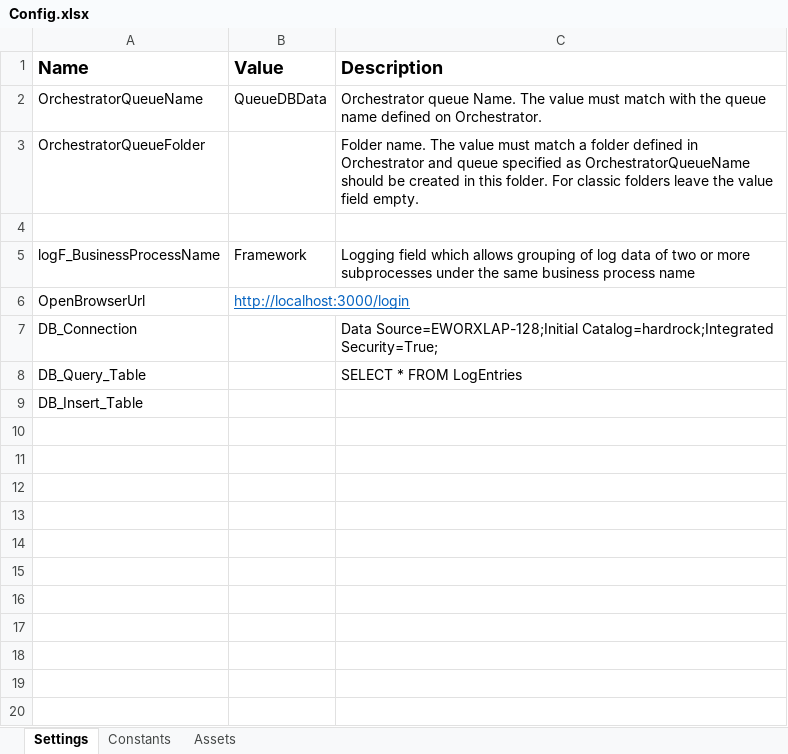
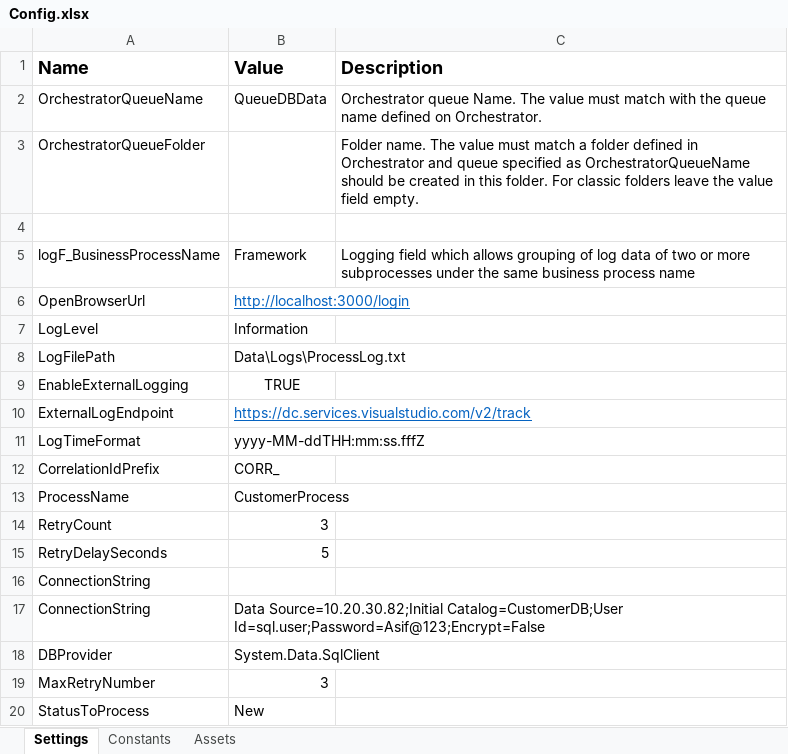
Before and after one commit to asifislamoz/ReFramworkTemplates, an Excel workbook: Data/Config.xlsx, sheet Settings, drawn as a sheet; values as stored, in another font and other column widths than the file's, no borders; removed rows and columns are numbered as before the commit, all else as after; the diff names each change by its address in the sheet, - before the commit and + after, or states it on an @@ line.

```diff
--- a/Data/Config.xlsx (sheet Settings)
+++ b/Data/Config.xlsx (sheet Settings)
-row 7: DB_Connection |  | Data Source=EWORXLAP-128;Initial Catalog=hardrock;Integrated Security=True;
-row 8: DB_Query_Table |  | SELECT * FROM LogEntries
+row 7: LogLevel | Information
+row 8: LogFilePath | Data\Logs\ProcessLog.txt
+row 9: EnableExternalLogging | TRUE
+row 10: ExternalLogEndpoint | https://dc.services.visualstudio.com/v2/track
+row 11: LogTimeFormat | yyyy-MM-ddTHH:mm:ss.fffZ
+row 12: CorrelationIdPrefix | CORR_
+row 13: ProcessName | CustomerProcess
+row 14: RetryCount | 3
+row 15: RetryDelaySeconds | 5
-A16 (Name): DB_Insert_Table
+A16 (Name): ConnectionString
+row 17: ConnectionString | Data Source=10.20.30.82;Initial Catalog=CustomerDB;User Id=sql.user;Password=Asif@123;Encrypt=False
+row 18: DBProvider | System.Data.SqlClient
+row 19: MaxRetryNumber | 3
+row 20: StatusToProcess | New
```
Also changed, not shown: Data/Config_Dev.xlsx, 40 other files.
